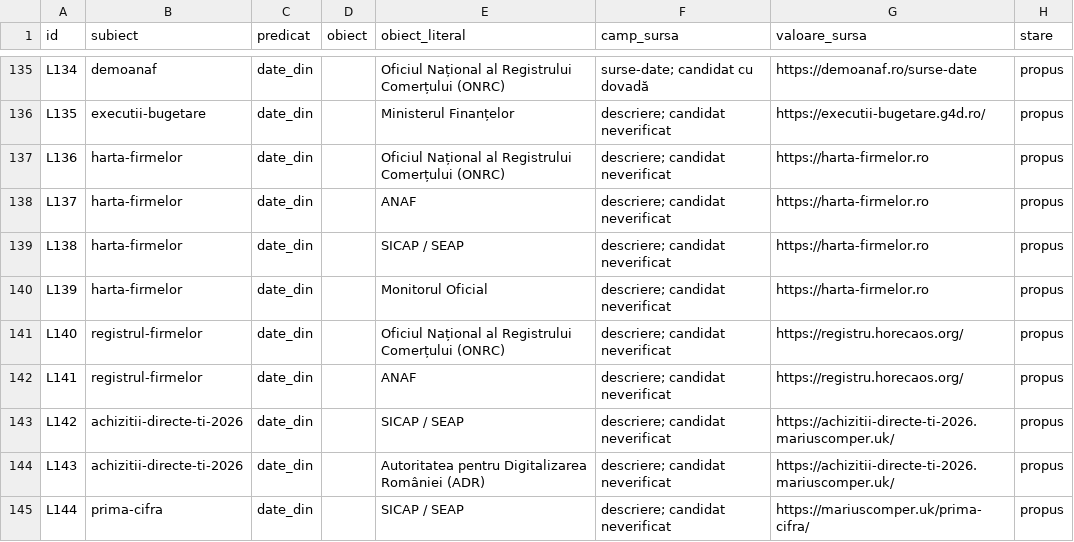
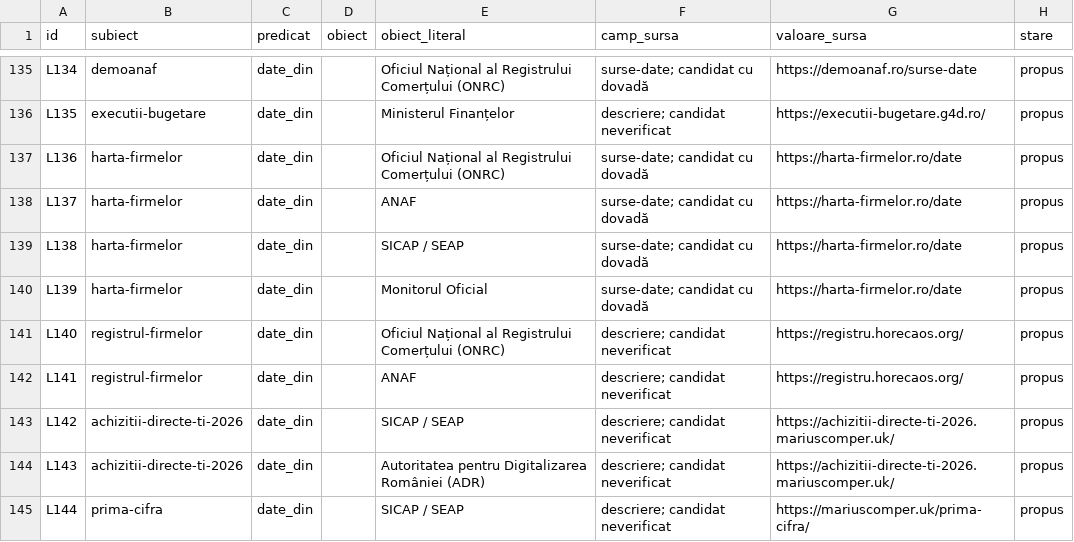
Before and after one commit to gov2-ro/awesome-civtech-ro, a CSV file: data/taxonomy-v2/integrare/relatii.csv, drawn as a sheet; only a part is shown, gaps mark what is left out.

```diff
--- a/data/taxonomy-v2/integrare/relatii.csv
+++ b/data/taxonomy-v2/integrare/relatii.csv
@@ -136,6 +136,6 @@ L134,demoanaf,date_din,,Oficiul Național al Registrului Comerțului (ONRC),surs
 L135,executii-bugetare,date_din,,Ministerul Finanțelor,descriere; candidat neverificat,https://executii-bugetare.g4d.ro/,propus
-L136,harta-firmelor,date_din,,Oficiul Național al Registrului Comerțului (ONRC),descriere; candidat neverificat,https://harta-firmelor.ro,propus
-L137,harta-firmelor,date_din,,ANAF,descriere; candidat neverificat,https://harta-firmelor.ro,propus
-L138,harta-firmelor,date_din,,SICAP / SEAP,descriere; candidat neverificat,https://harta-firmelor.ro,propus
-L139,harta-firmelor,date_din,,Monitorul Oficial,descriere; candidat neverificat,https://harta-firmelor.ro,propus
+L136,harta-firmelor,date_din,,Oficiul Național al Registrului Comerțului (ONRC),surse-date; candidat cu dovadă,https://harta-firmelor.ro/date,propus
+L137,harta-firmelor,date_din,,ANAF,surse-date; candidat cu dovadă,https://harta-firmelor.ro/date,propus
+L138,harta-firmelor,date_din,,SICAP / SEAP,surse-date; candidat cu dovadă,https://harta-firmelor.ro/date,propus
+L139,harta-firmelor,date_din,,Monitorul Oficial,surse-date; candidat cu dovadă,https://harta-firmelor.ro/date,propus
 L140,registrul-firmelor,date_din,,Oficiul Național al Registrului Comerțului (ONRC),descriere; candidat neverificat,https://registru.horecaos.org/,propus
```
Also changed, not shown: data/taxonomy-v2/integrare/revizuire.csv, data/taxonomy-v2/observatii/documentare/rezumat.csv, 27 other files.
